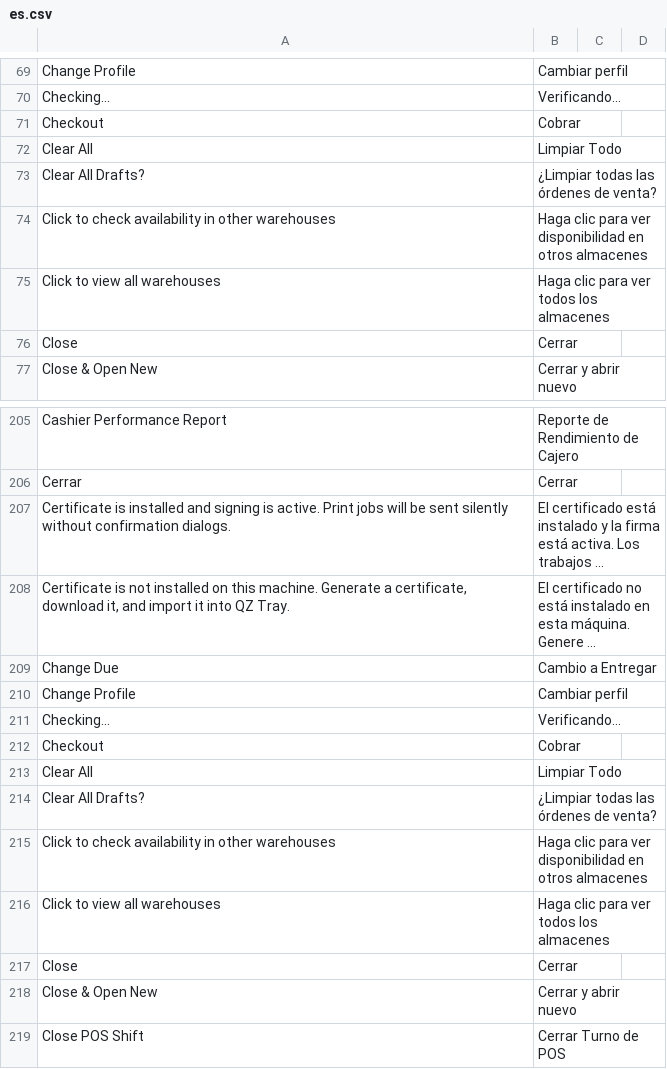
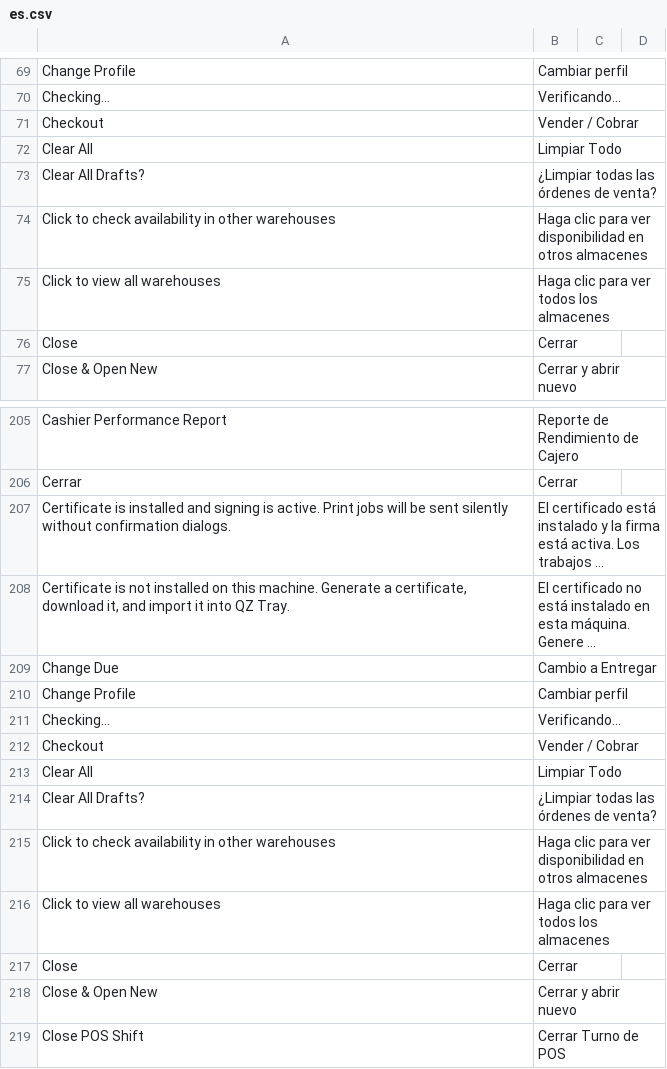
Before and after one commit to ggarciacruz/pos_next, a CSV file: pos_next/translations/es.csv, drawn as a sheet; only a part is shown, gaps mark what is left out; long unchanged cells end in …; the diff covers the shown part only.

```diff
--- a/pos_next/translations/es.csv
+++ b/pos_next/translations/es.csv
@@ -70,3 +70,3 @@ Change Profile,Cambiar perfil,
 Checking...,Verificando...,
-Checkout,Cobrar,
+Checkout,Vender / Cobrar,
 Clear All,Limpiar Todo,
@@ -211,3 +211,3 @@ Change Profile,Cambiar perfil,
 Checking...,Verificando...,
-Checkout,Cobrar,
+Checkout,Vender / Cobrar,
 Clear All,Limpiar Todo,
```
Also changed, not shown: 24 added rows and 1 removed row elsewhere in this file, 33 other files.
